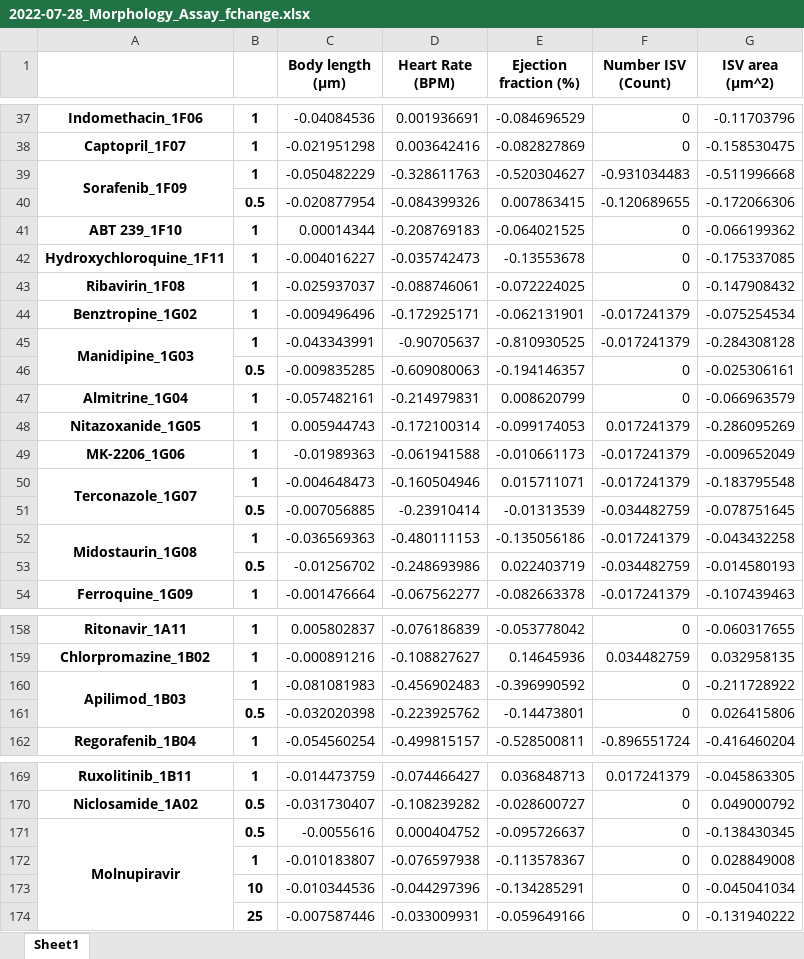
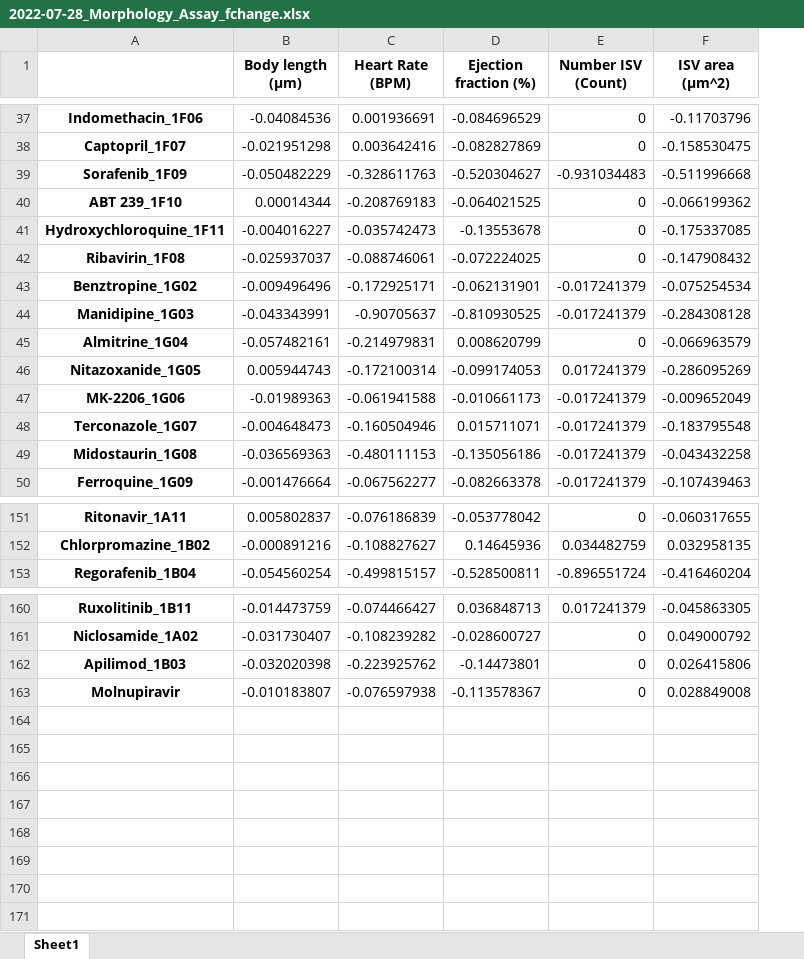
Before and after one commit to MercaderLabAnatomy/CoVasc_DataApp, an Excel workbook: Data/2022-07-28_Morphology_Assay_fchange.xlsx, sheet Sheet1, drawn as a sheet; only a part is shown, gaps mark what is left out; values as stored, in another font and other column widths than the file's, no borders; removed rows and columns are numbered as before the commit, all else as after; the diff covers the shown part only; the diff names each change by its address in the sheet, - before the commit and + after, or states it on an @@ line.

```diff
--- a/Data/2022-07-28_Morphology_Assay_fchange.xlsx (sheet Sheet1)
+++ b/Data/2022-07-28_Morphology_Assay_fchange.xlsx (sheet Sheet1)
-column B, rows 37-39: all 1; rows 41-45: all 1; rows 47-50: all 1; row 52: 1; row 54: 1; rows 158-159: 1 | 1; row 162: 1; rows 169-170: 1 | 0.5; row 172: 1
-A39:A40 merged
-row 40:  | 0.5 | -0.020877954 | -0.084399326 | 0.007863415 | -0.120689655 | -0.172066306
-A45:A46 merged
-row 46:  | 0.5 | -0.009835285 | -0.609080063 | -0.194146357 | 0 | -0.025306161
-A50:A51 merged
-row 51:  | 0.5 | -0.007056885 | -0.23910414 | -0.01313539 | -0.034482759 | -0.078751645
-A52:A53 merged
-row 53:  | 0.5 | -0.01256702 | -0.248693986 | 0.022403719 | -0.034482759 | -0.014580193
-row 160: Apilimod_1B03 | 1 | -0.081081983 | -0.456902483 | -0.396990592 | 0 | -0.211728922
-row 161:  | 0.5 | -0.032020398 | -0.223925762 | -0.14473801 | 0 | 0.026415806
-row 171: Molnupiravir | 0.5 | -0.0055616 | 0.000404752 | -0.095726637 | 0 | -0.138430345
+row 162: Apilimod_1B03 | -0.032020398 | -0.223925762 | -0.14473801 | 0 | 0.026415806
-A163: (empty)
+A163: Molnupiravir
-row 173:  | 10 | -0.010344536 | -0.044297396 | -0.134285291 | 0 | -0.045041034
-row 174:  | 25 | -0.007587446 | -0.033009931 | -0.059649166 | 0 | -0.131940222
```
Also changed, not shown: 1 added row, 4 removed rows and merged cells elsewhere in this sheet, Data/2022-07-28_Morphology_Assay_effectscore.xlsx, Data/2022-07-28_Morphology_Assay_effsize.xlsx, 8 other files.
